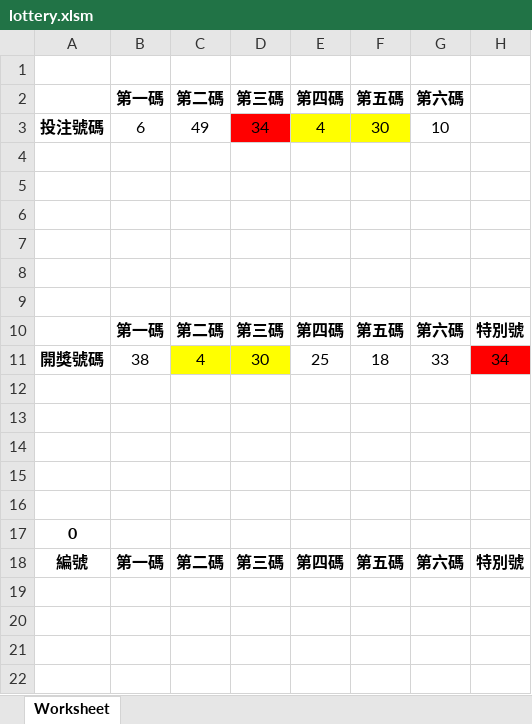
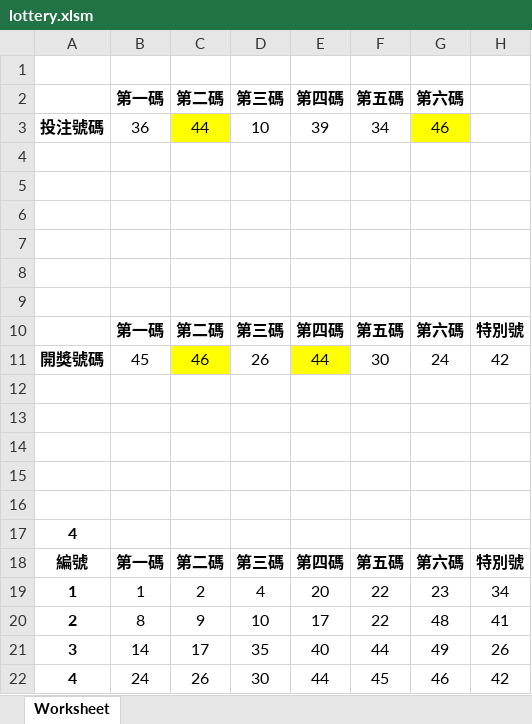
Before and after one commit to zlargon/vba-lottery, an Excel workbook: lottery.xlsm, sheet Worksheet, drawn as a sheet; values as stored, in another font and other column widths than the file's, no borders; charts and pictures not drawn; removed rows and columns are numbered as before the commit, all else as after; the diff names each change by its address in the sheet, - before the commit and + after, or states it on an @@ line.

```diff
--- a/lottery.xlsm (sheet Worksheet)
+++ b/lottery.xlsm (sheet Worksheet)
-row 3: 投注號碼 | 6 | 49 | 34 | 4 | 30 | 10
+row 3: 投注號碼 | 36 | 44 | 10 | 39 | 34 | 46
-row 11: 開獎號碼 | 38 | 4 | 30 | 25 | 18 | 33 | 34
+row 11: 開獎號碼 | 45 | 46 | 26 | 44 | 30 | 24 | 42
-A17: 0
+A17: 4
+row 19: 1 | 1 | 2 | 4 | 20 | 22 | 23 | 34
+row 20: 2 | 8 | 9 | 10 | 17 | 22 | 48 | 41
+row 21: 3 | 14 | 17 | 35 | 40 | 44 | 49 | 26
+row 22: 4 | 24 | 26 | 30 | 44 | 45 | 46 | 42
```
Also changed, not shown: charts or pictures, 1 other file.
